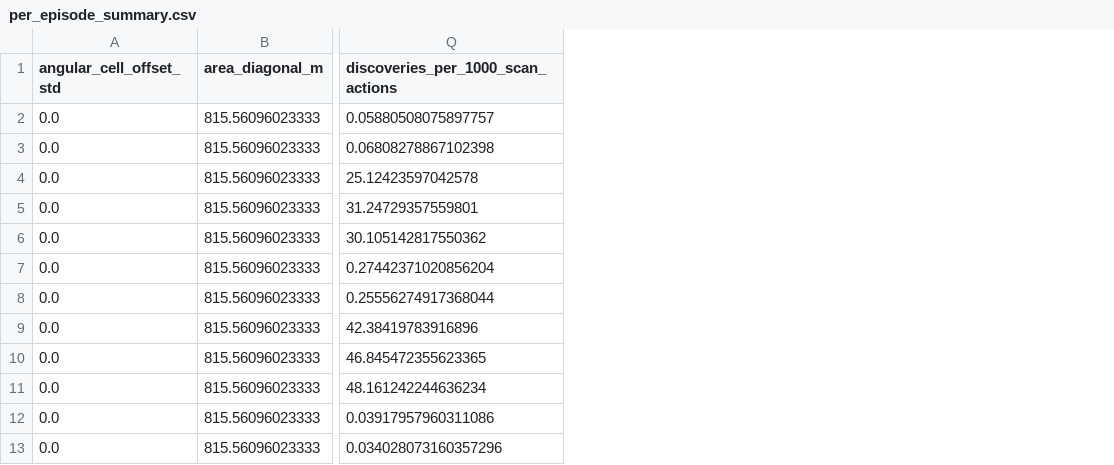
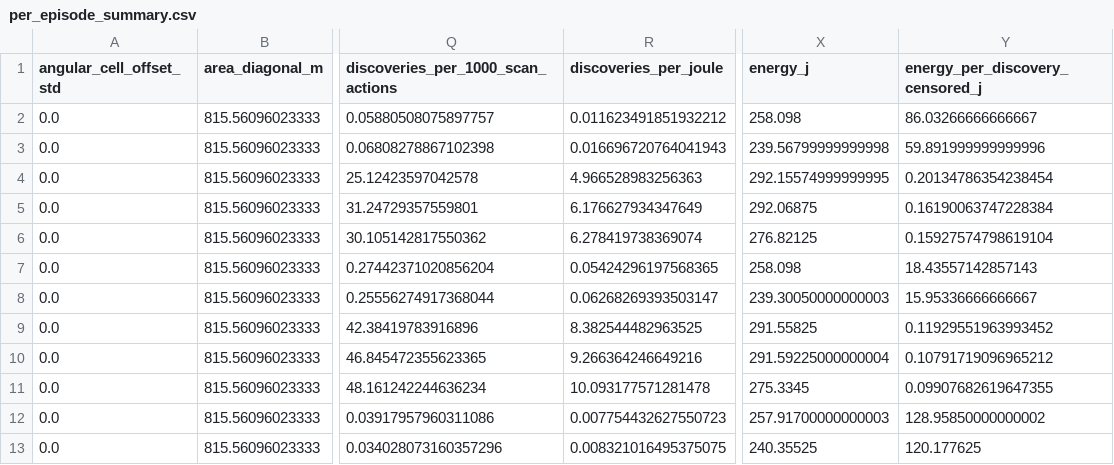
Before and after one commit to nuaasgq/ISAC-Neighbor-Discovery, a CSV file: 06_analysis/paper_tables/round12_collision_aware_probe_v2/per_episode_summary.csv, drawn as a sheet; only a part is shown, gaps mark what is left out; the diff names each change by its address in the sheet, - before the commit and + after, or states it on an @@ line.

```diff
--- a/06_analysis/paper_tables/round12_collision_aware_probe_v2/per_episode_summary.csv
+++ b/06_analysis/paper_tables/round12_collision_aware_probe_v2/per_episode_summary.csv
+column R (discoveries_per_joule), rows 2-13: 0.011623491851932212 | 0.016696720764041943 | 4.966528983256363 | 6.176627934347649 | 6.278419738369074 | 0.05424296197568365 | 0.06268269393503147 | 8.382544482963525 | 9.266364246649216 | 10.093177571281478 | 0.007754432627550723 | 0.008321016495375075
+column X (energy_j), rows 2-13: 258.098 | 239.56799999999998 | 292.15574999999995 | 292.06875 | 276.82125 | 258.098 | 239.30050000000003 | 291.55825 | 291.59225000000004 | 275.3345 | 257.91700000000003 | 240.35525
+column Y (energy_per_discovery_censored_j), rows 2-13: 86.03266666666667 | 59.891999999999996 | 0.20134786354238454 | 0.16190063747228384 | 0.15927574798619104 | 18.43557142857143 | 15.95336666666667 | 0.11929551963993452 | 0.10791719096965212 | 0.09907682619647355 | 128.95850000000002 | 120.177625
```
Also changed, not shown: 06_analysis/paper_tables/round12_collision_aware_probe_v2/aggregate_metrics.csv, 06_analysis/paper_tables/round12_collision_aware_probe_v2/round12_endpoint_summary.csv, 23 other files.
